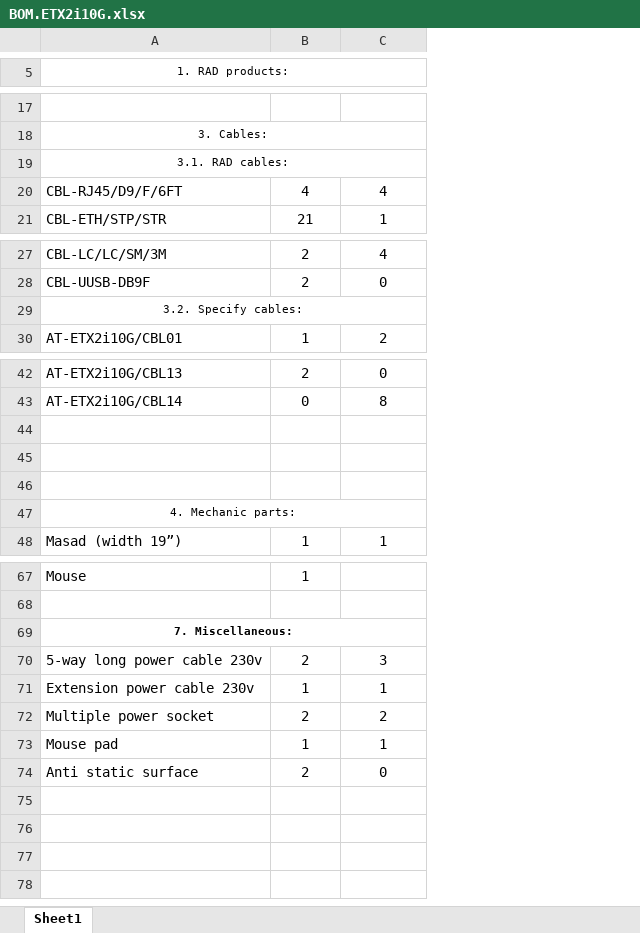
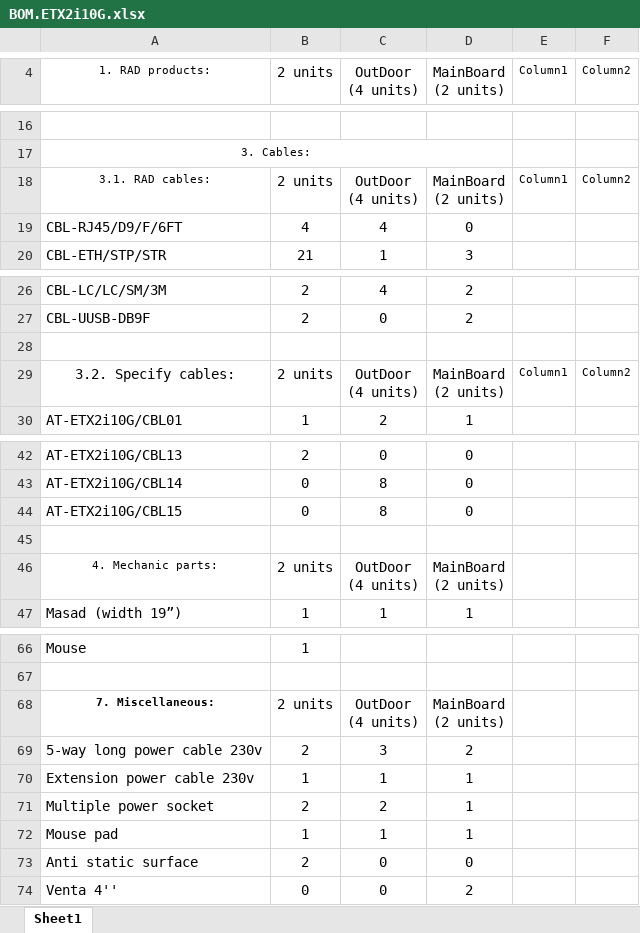
Before and after one commit to RadIlyaG/ETX-2i-10G, an Excel workbook: Docs/BOM.ETX2i10G.xlsx, sheet Sheet1, drawn as a sheet; only a part is shown, gaps mark what is left out; values as stored, in another font and other column widths than the file's, no borders; table styles not drawn; removed rows and columns are numbered as before the commit, all else as after; ↵ is a line break in a cell; the diff covers the shown part only; the diff names each change by its address in the sheet, - before the commit and + after, or states it on an @@ line.

```diff
--- a/Docs/BOM.ETX2i10G.xlsx (sheet Sheet1)
+++ b/Docs/BOM.ETX2i10G.xlsx (sheet Sheet1)
+column D (MainBoard (2 units)), rows 18-20: MainBoard ↵ (2 units) | 0 | 3; rows 26-27: 2 | 2; rows 29-30: MainBoard ↵ (2 units) | 1; rows 42-43: 0 | 0; rows 46-47: MainBoard ↵ (2 units) | 1; rows 68-73: MainBoard ↵ (2 units) | 2 | 1 | 1 | 1 | 0
+column E (Column1), row 18: Column1; row 29: Column1
+column F (Column2), row 18: Column2; row 29: Column2
-A5:C5 merged
-B4: (empty)
+B4: 2 units
-C4: (empty)
+C4: OutDoor ↵ (4 units)
-A19:C19 merged
-B18 (2 units): (empty)
+B18 (2 units): 2 units
-C18 (OutDoor (4 units)): (empty)
+C18 (OutDoor (4 units)): OutDoor ↵ (4 units)
+row 28: (empty)
@@ A29 text size: larger @@
-A29:C29 merged
-B29 (2 units): (empty)
+B29 (2 units): 2 units
-C29 (OutDoor (4 units)): (empty)
+C29 (OutDoor (4 units)): OutDoor ↵ (4 units)
+row 44: AT-ETX2i10G/CBL15 | 0 | 8 | 0
-row 45: (empty)
-row 46: (empty)
-A47:C47 merged
-B46 (2 units): (empty)
+B46 (2 units): 2 units
-C46 (OutDoor (4 units)): (empty)
+C46 (OutDoor (4 units)): OutDoor ↵ (4 units)
-A69:C69 merged
-B68 (2 units): (empty)
+B68 (2 units): 2 units
-C68 (OutDoor (4 units)): (empty)
+C68 (OutDoor (4 units)): OutDoor ↵ (4 units)
+row 74: Venta 4'' | 0 | 0 | 2
```
Also changed, not shown: 1 removed row, 15 edited cells, cell formats and merged cells elsewhere in this sheet, formulas that keep their value, Docs/AT-ETX-2i10G.CBL04.xlsx.
